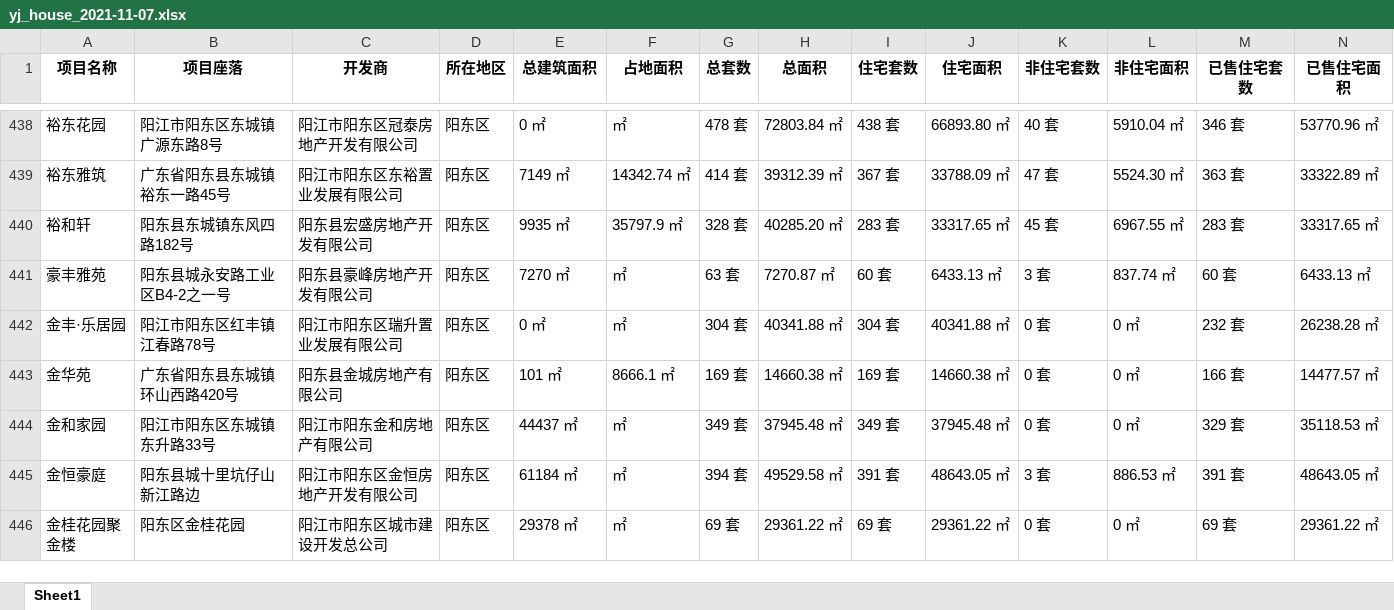
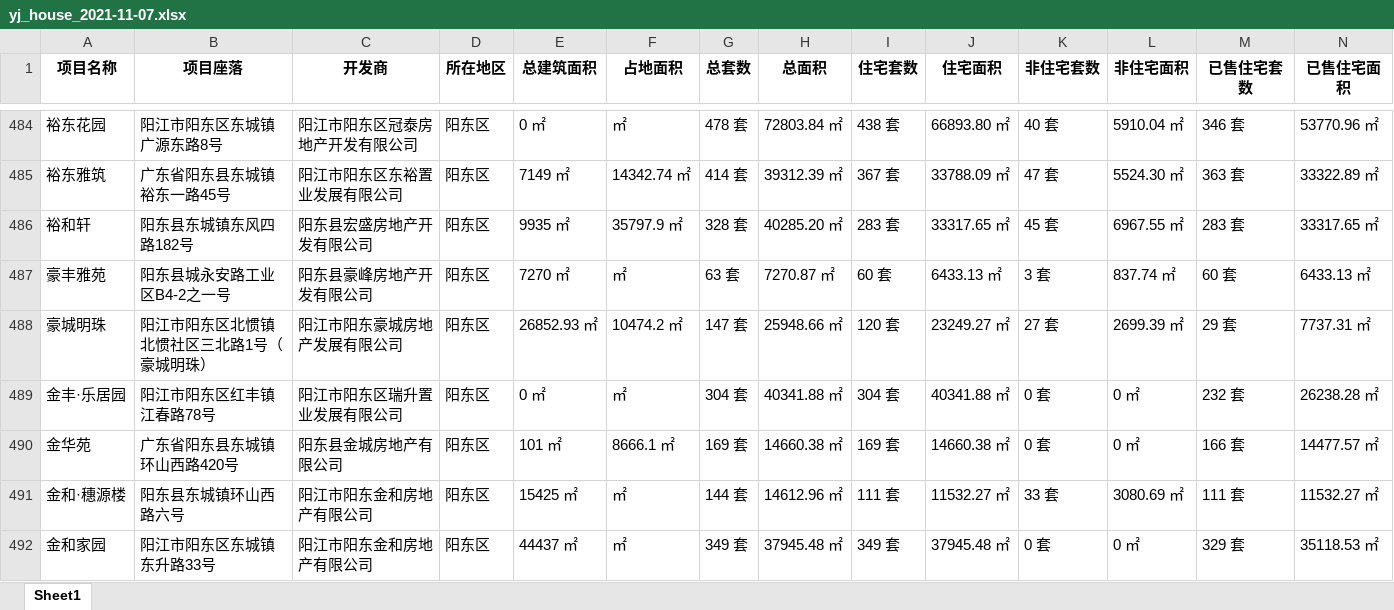
Before and after one commit to ArtistRuan/webspide, an Excel workbook: bilibiliParactise/4_request_spider/yj_gov_houses/yj_house_all/yj_house_2021-11-07.xlsx, sheet Sheet1, drawn as a sheet; only a part is shown, gaps mark what is left out; the shorter side is filled out with more unchanged rows; values as stored, in another font and other column widths than the file's, no borders; rows hold the shown columns only; the diff covers the shown part only; the diff names each change by its address in the sheet, - before the commit and + after, or states it on an @@ line.

```diff
--- a/bilibiliParactise/4_request_spider/yj_gov_houses/yj_house_all/yj_house_2021-11-07.xlsx (sheet Sheet1)
+++ b/bilibiliParactise/4_request_spider/yj_gov_houses/yj_house_all/yj_house_2021-11-07.xlsx (sheet Sheet1)
+row 488: 豪城明珠 | 阳江市阳东区北惯镇北惯社区三北路1号（豪城明珠） | 阳江市阳东豪城房地产发展有限公司 | 阳东区 | 26852.93 ㎡ | 10474.2 ㎡ | 147 套 | 25948.66 ㎡ | 120 套 | 23249.27 ㎡ | 27 套 | 2699.39 ㎡ | 29 套 | 7737.31 ㎡
+row 491: 金和·穗源楼 | 阳东县东城镇环山西路六号 | 阳江市阳东金和房地产有限公司 | 阳东区 | 15425 ㎡ | ㎡ | 144 套 | 14612.96 ㎡ | 111 套 | 11532.27 ㎡ | 33 套 | 3080.69 ㎡ | 111 套 | 11532.27 ㎡
```
Also changed, not shown: 52 added rows elsewhere in this sheet, bilibiliParactise/4_request_spider/yj_gov_houses/yj_house_day/yj_house_day_2021-11-07.xlsx, bilibiliParactise/4_request_spider/yj_gov_houses/yj_house_week/yj_house_week_2021-11-07.xlsx, 3 other files.
